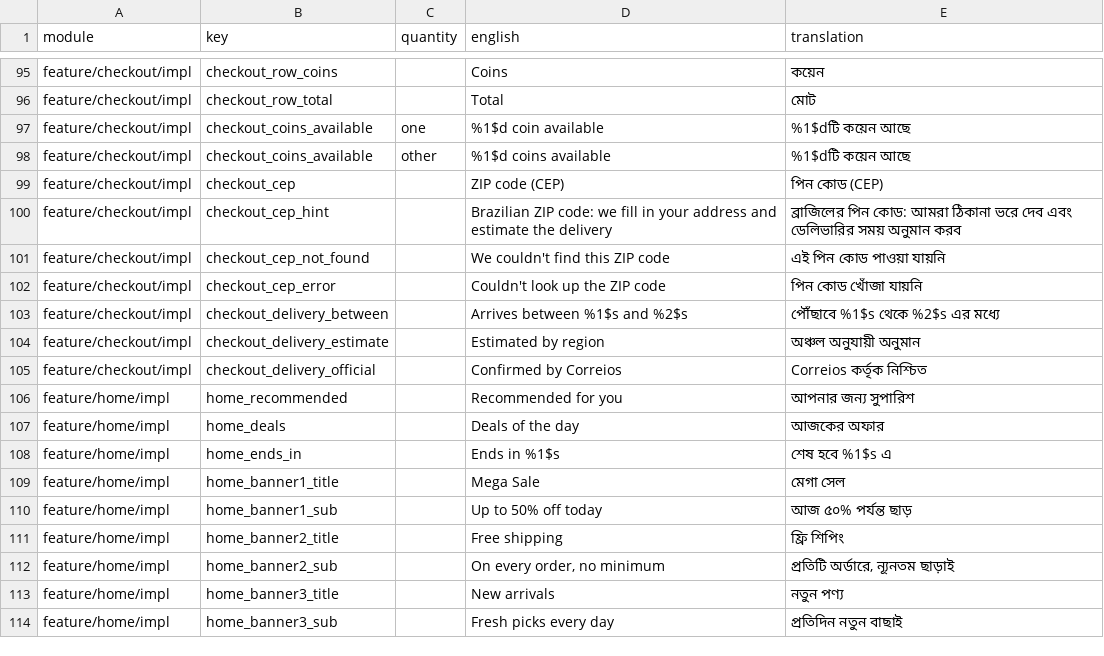
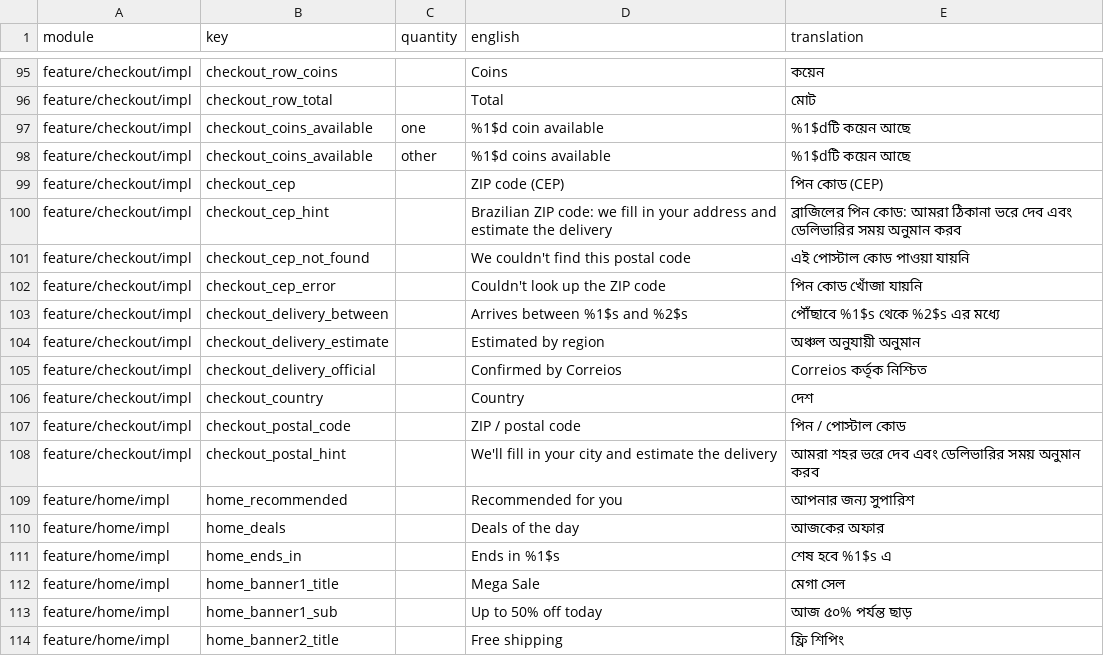
Before and after one commit to tonimadev/onio, a CSV file: docs/translations/bn.csv, drawn as a sheet; only a part is shown, gaps mark what is left out; the shorter side is filled out with more unchanged rows.

Commit message:
Make the shipping address and delivery estimate global
- Country picker in checkout (flags and localised names from the platform, device region
  preselected) and a postal-code field that adapts to the country: Brazil keeps the
  masked CEP; elsewhere it is free text in upper case.
- Lookup: Brazil via ViaCEP with a BrasilAPI fallback; about 65 other countries via
  Zippopotam.us (no keys). The code is normalised to what the registry expects (UK outward
  code, Canada/Ireland first 3 characters, Japan 123-4567...). Non-Brazilian lookups wait
  for a typing pause; a 404 means "not found", other failures offer a retry.
- Delivery estimate: Brazil by state, the rest of the world by region, labelled as an
  estimate. The saved address now carries its country (old saves are read as Brazilian).
- ShippingQuoteSource stays the plug-in point for a real carrier behind a backend.
- Tests for normalisation, parsing/routing, estimator and the checkout flow; 148 unit
  tests pass; new texts in the 10 languages.

```diff
--- a/docs/translations/bn.csv
+++ b/docs/translations/bn.csv
@@ -100,3 +100,3 @@ feature/checkout/impl,checkout_cep,,ZIP code (CEP),পিন কোড (CEP)
 feature/checkout/impl,checkout_cep_hint,,Brazilian ZIP code: we fill in your address and estimate the delivery,ব্রাজিলের পিন কোড: আমরা ঠিকানা ভরে দেব এবং ডেলিভারির সময় অনুমান করব
-feature/checkout/impl,checkout_cep_not_found,,We couldn't find this ZIP code,এই পিন কোড পাওয়া যায়নি
+feature/checkout/impl,checkout_cep_not_found,,We couldn't find this postal code,এই পোস্টাল কোড পাওয়া যায়নি
 feature/checkout/impl,checkout_cep_error,,Couldn't look up the ZIP code,পিন কোড খোঁজা যায়নি
@@ -105,2 +105,5 @@ feature/checkout/impl,checkout_delivery_estimate,,Estimated by region,অঞ্
 feature/checkout/impl,checkout_delivery_official,,Confirmed by Correios,Correios কর্তৃক নিশ্চিত
+feature/checkout/impl,checkout_country,,Country,দেশ
+feature/checkout/impl,checkout_postal_code,,ZIP / postal code,পিন / পোস্টাল কোড
+feature/checkout/impl,checkout_postal_hint,,We'll fill in your city and estimate the delivery,আমরা শহর ভরে দেব এবং ডেলিভারির সময় অনুমান করব
 feature/home/impl,home_recommended,,Recommended for you,আপনার জন্য সুপারিশ
```
Also changed, not shown: docs/translations/ar.csv, docs/translations/hi.csv, 29 other files.
